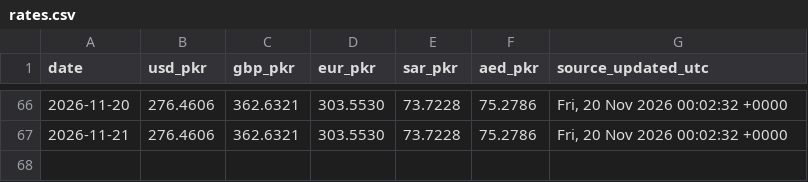
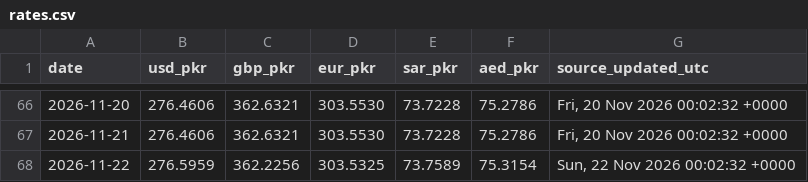
Before and after one commit to galiraza/github-actions-demo, a CSV file: data/rates.csv, drawn as a sheet; only a part is shown, gaps mark what is left out.

```diff
--- a/data/rates.csv
+++ b/data/rates.csv
@@ -67 +67,2 @@ date,usd_pkr,gbp_pkr,eur_pkr,sar_pkr,aed_pkr,source_updated_utc
 2026-11-21,276.4606,362.6321,303.5530,73.7228,75.2786,"Fri, 20 Nov 2026 00:02:32 +0000"
+2026-11-22,276.5959,362.2256,303.5325,73.7589,75.3154,"Sun, 22 Nov 2026 00:02:32 +0000"
```
